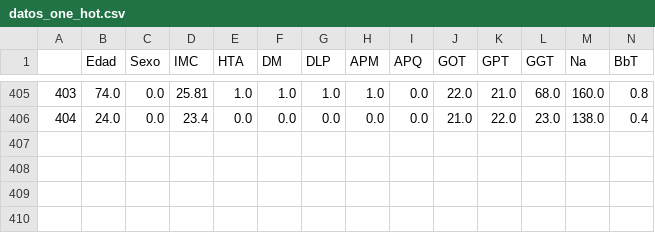
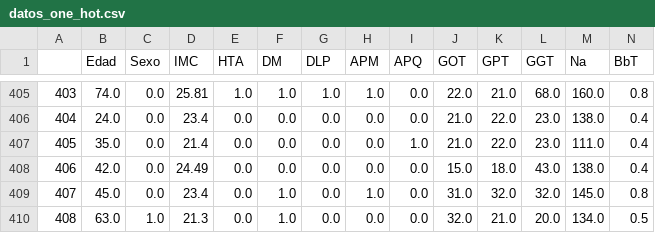
Before and after one commit to paucesagu/AppInjertos, a CSV file: servidorClasificador/datos_one_hot.csv, drawn as a sheet; only a part is shown, gaps mark what is left out; rows hold the shown columns only; the diff names each change by its address in the sheet, - before the commit and + after, or states it on an @@ line.

```diff
--- a/servidorClasificador/datos_one_hot.csv
+++ b/servidorClasificador/datos_one_hot.csv
+row 407: 405 | 35.0 | 0.0 | 21.4 | 0.0 | 0.0 | 0.0 | 0.0 | 1.0 | 21.0 | 22.0 | 23.0 | 111.0 | 0.4
+row 408: 406 | 42.0 | 0.0 | 24.49 | 0.0 | 0.0 | 0.0 | 0.0 | 0.0 | 15.0 | 18.0 | 43.0 | 138.0 | 0.4
+row 409: 407 | 45.0 | 0.0 | 23.4 | 0.0 | 1.0 | 0.0 | 1.0 | 0.0 | 31.0 | 32.0 | 32.0 | 145.0 | 0.8
+row 410: 408 | 63.0 | 1.0 | 21.3 | 0.0 | 1.0 | 0.0 | 0.0 | 0.0 | 32.0 | 21.0 | 20.0 | 134.0 | 0.5
```
Also changed, not shown: 25 other files.
